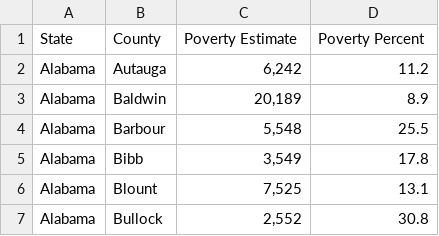
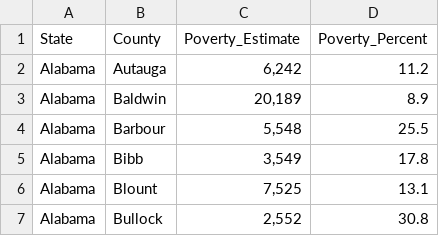
Before and after one commit to sarahcrozier/Reproductive_Health_Access, a CSV file: CrisisCenterData/PovertyEstimateByCounty.csv, drawn as a sheet; only a part is shown.

Commit message:
added poverty data

```diff
--- a/CrisisCenterData/PovertyEstimateByCounty.csv
+++ b/CrisisCenterData/PovertyEstimateByCounty.csv
@@ -1,2 +1,2 @@
-State,County,Poverty Estimate,Poverty Percent
+State,County,Poverty_Estimate,Poverty_Percent
 Alabama,Autauga,"6,242",11.2
```
Also changed, not shown: 9 other files.
